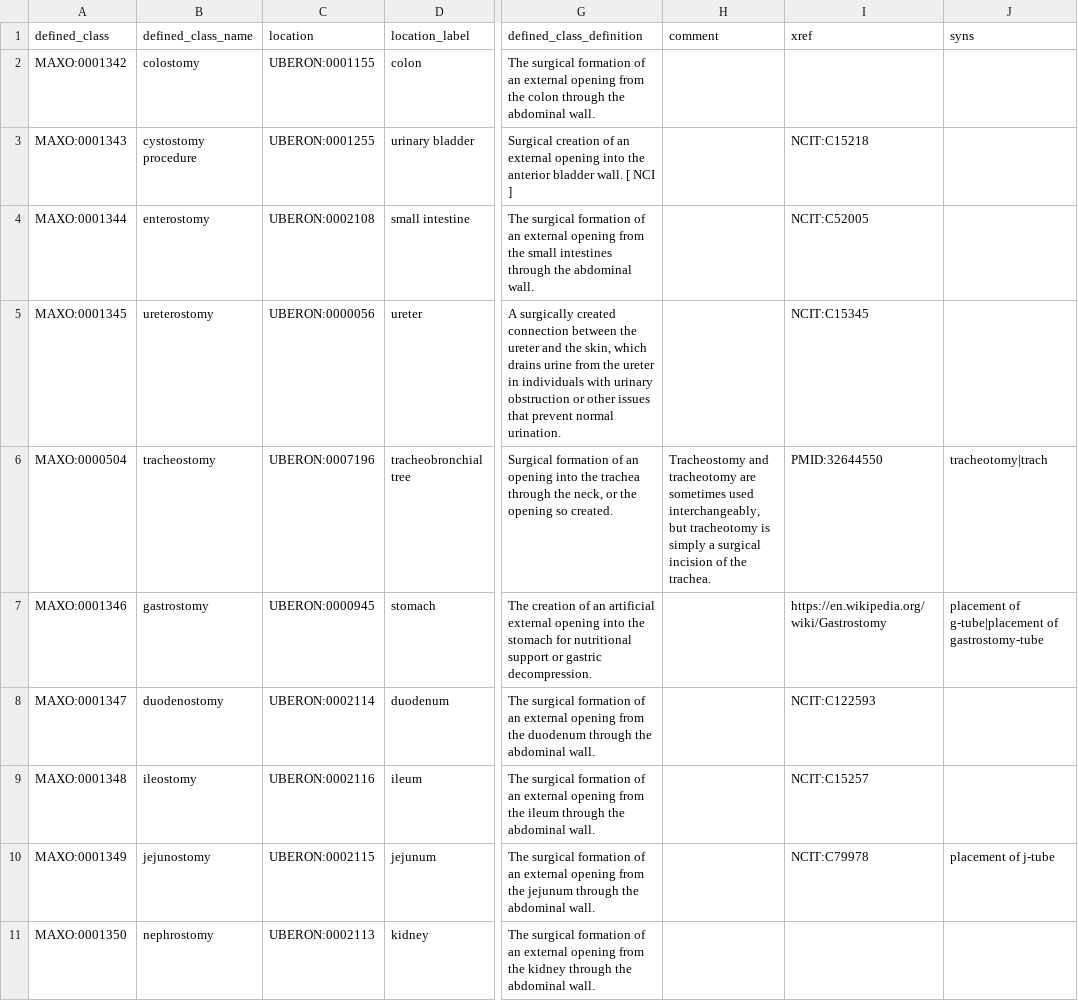
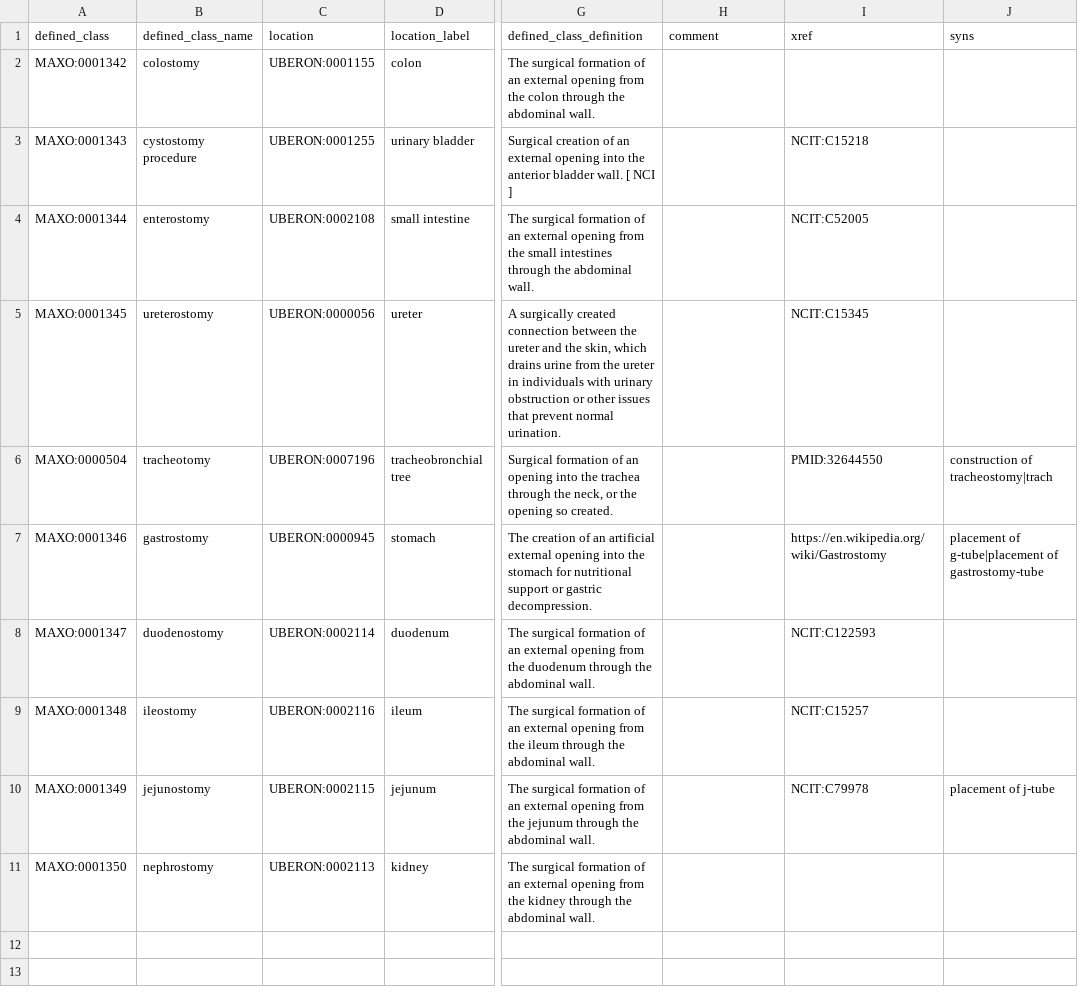
Before and after one commit to monarch-initiative/MAxO, a TSV file: src/patterns/data/manual/ostomy_by_location.tsv, drawn as a sheet; only a part is shown, gaps mark what is left out; the diff names each change by its address in the sheet, - before the commit and + after, or states it on an @@ line.

Commit message:
update tracheotomy label

```diff
--- a/src/patterns/data/manual/ostomy_by_location.tsv
+++ b/src/patterns/data/manual/ostomy_by_location.tsv
-B6 (defined_class_name): tracheostomy
+B6 (defined_class_name): tracheotomy
-H6 (comment): Tracheostomy and tracheotomy are sometimes used interchangeably, but tracheotomy is simply a surgical incision of the trachea.
+H6 (comment): (empty)
-J6 (syns): tracheotomy|trach
+J6 (syns): construction of tracheostomy|trach
```
Also changed, not shown: 2 other files.
